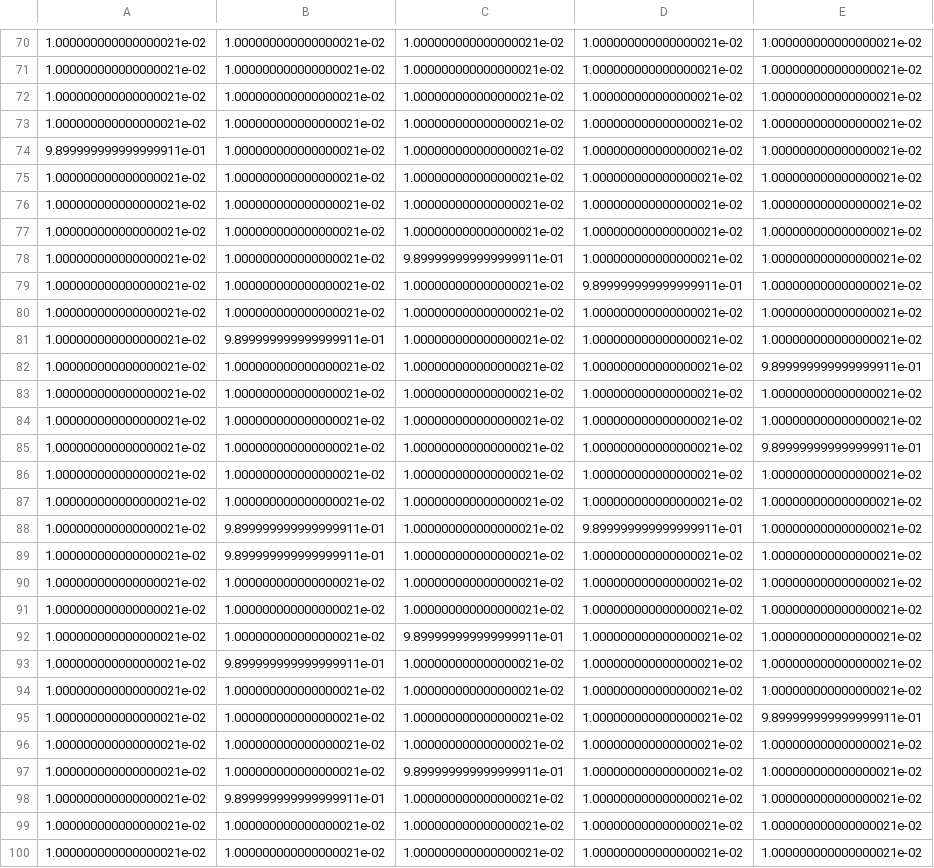
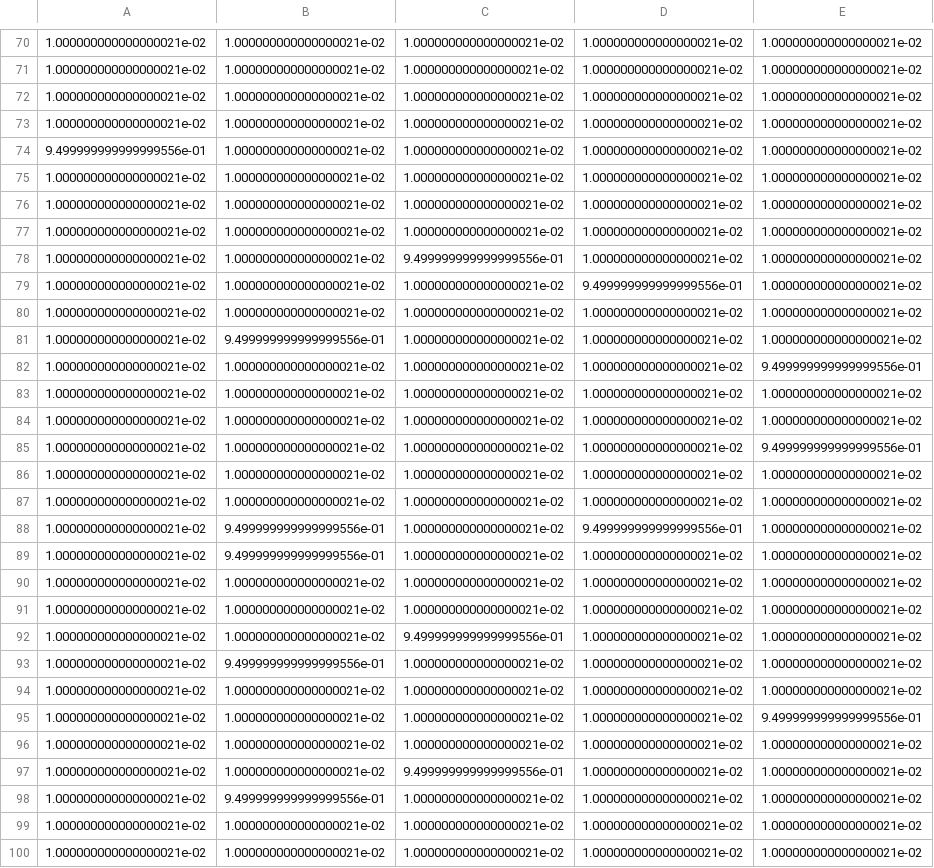
Before and after one commit to mz2/peer, a CSV file: examples/prior_sparse.csv, drawn as a sheet; only a part is shown, gaps mark what is left out; the diff covers the shown part only.

```diff
--- a/examples/prior_sparse.csv
+++ b/examples/prior_sparse.csv
@@ -73,3 +73,3 @@
 1.000000000000000021e-02,1.000000000000000021e-02,1.000000000000000021e-02,1.000000000000000021e-02,1.000000000000000021e-02
-9.899999999999999911e-01,1.000000000000000021e-02,1.000000000000000021e-02,1.000000000000000021e-02,1.000000000000000021e-02
+9.499999999999999556e-01,1.000000000000000021e-02,1.000000000000000021e-02,1.000000000000000021e-02,1.000000000000000021e-02
 1.000000000000000021e-02,1.000000000000000021e-02,1.000000000000000021e-02,1.000000000000000021e-02,1.000000000000000021e-02
@@ -77,23 +77,23 @@
 1.000000000000000021e-02,1.000000000000000021e-02,1.000000000000000021e-02,1.000000000000000021e-02,1.000000000000000021e-02
-1.000000000000000021e-02,1.000000000000000021e-02,9.899999999999999911e-01,1.000000000000000021e-02,1.000000000000000021e-02
-1.000000000000000021e-02,1.000000000000000021e-02,1.000000000000000021e-02,9.899999999999999911e-01,1.000000000000000021e-02
+1.000000000000000021e-02,1.000000000000000021e-02,9.499999999999999556e-01,1.000000000000000021e-02,1.000000000000000021e-02
+1.000000000000000021e-02,1.000000000000000021e-02,1.000000000000000021e-02,9.499999999999999556e-01,1.000000000000000021e-02
 1.000000000000000021e-02,1.000000000000000021e-02,1.000000000000000021e-02,1.000000000000000021e-02,1.000000000000000021e-02
-1.000000000000000021e-02,9.899999999999999911e-01,1.000000000000000021e-02,1.000000000000000021e-02,1.000000000000000021e-02
-1.000000000000000021e-02,1.000000000000000021e-02,1.000000000000000021e-02,1.000000000000000021e-02,9.899999999999999911e-01
+1.000000000000000021e-02,9.499999999999999556e-01,1.000000000000000021e-02,1.000000000000000021e-02,1.000000000000000021e-02
+1.000000000000000021e-02,1.000000000000000021e-02,1.000000000000000021e-02,1.000000000000000021e-02,9.499999999999999556e-01
 1.000000000000000021e-02,1.000000000000000021e-02,1.000000000000000021e-02,1.000000000000000021e-02,1.000000000000000021e-02
 1.000000000000000021e-02,1.000000000000000021e-02,1.000000000000000021e-02,1.000000000000000021e-02,1.000000000000000021e-02
-1.000000000000000021e-02,1.000000000000000021e-02,1.000000000000000021e-02,1.000000000000000021e-02,9.899999999999999911e-01
+1.000000000000000021e-02,1.000000000000000021e-02,1.000000000000000021e-02,1.000000000000000021e-02,9.499999999999999556e-01
 1.000000000000000021e-02,1.000000000000000021e-02,1.000000000000000021e-02,1.000000000000000021e-02,1.000000000000000021e-02
 1.000000000000000021e-02,1.000000000000000021e-02,1.000000000000000021e-02,1.000000000000000021e-02,1.000000000000000021e-02
-1.000000000000000021e-02,9.899999999999999911e-01,1.000000000000000021e-02,9.899999999999999911e-01,1.000000000000000021e-02
-1.000000000000000021e-02,9.899999999999999911e-01,1.000000000000000021e-02,1.000000000000000021e-02,1.000000000000000021e-02
+1.000000000000000021e-02,9.499999999999999556e-01,1.000000000000000021e-02,9.499999999999999556e-01,1.000000000000000021e-02
+1.000000000000000021e-02,9.499999999999999556e-01,1.000000000000000021e-02,1.000000000000000021e-02,1.000000000000000021e-02
 1.000000000000000021e-02,1.000000000000000021e-02,1.000000000000000021e-02,1.000000000000000021e-02,1.000000000000000021e-02
 1.000000000000000021e-02,1.000000000000000021e-02,1.000000000000000021e-02,1.000000000000000021e-02,1.000000000000000021e-02
-1.000000000000000021e-02,1.000000000000000021e-02,9.899999999999999911e-01,1.000000000000000021e-02,1.000000000000000021e-02
-1.000000000000000021e-02,9.899999999999999911e-01,1.000000000000000021e-02,1.000000000000000021e-02,1.000000000000000021e-02
+1.000000000000000021e-02,1.000000000000000021e-02,9.499999999999999556e-01,1.000000000000000021e-02,1.000000000000000021e-02
+1.000000000000000021e-02,9.499999999999999556e-01,1.000000000000000021e-02,1.000000000000000021e-02,1.000000000000000021e-02
 1.000000000000000021e-02,1.000000000000000021e-02,1.000000000000000021e-02,1.000000000000000021e-02,1.000000000000000021e-02
-1.000000000000000021e-02,1.000000000000000021e-02,1.000000000000000021e-02,1.000000000000000021e-02,9.899999999999999911e-01
+1.000000000000000021e-02,1.000000000000000021e-02,1.000000000000000021e-02,1.000000000000000021e-02,9.499999999999999556e-01
 1.000000000000000021e-02,1.000000000000000021e-02,1.000000000000000021e-02,1.000000000000000021e-02,1.000000000000000021e-02
-1.000000000000000021e-02,1.000000000000000021e-02,9.899999999999999911e-01,1.000000000000000021e-02,1.000000000000000021e-02
-1.000000000000000021e-02,9.899999999999999911e-01,1.000000000000000021e-02,1.000000000000000021e-02,1.000000000000000021e-02
+1.000000000000000021e-02,1.000000000000000021e-02,9.499999999999999556e-01,1.000000000000000021e-02,1.000000000000000021e-02
+1.000000000000000021e-02,9.499999999999999556e-01,1.000000000000000021e-02,1.000000000000000021e-02,1.000000000000000021e-02
 1.000000000000000021e-02,1.000000000000000021e-02,1.000000000000000021e-02,1.000000000000000021e-02,1.000000000000000021e-02
```
Also changed, not shown: 31 edited cells elsewhere in this file, examples/expression_sparse.csv, examples/groundtruth_sparse.csv, 9 other files.
